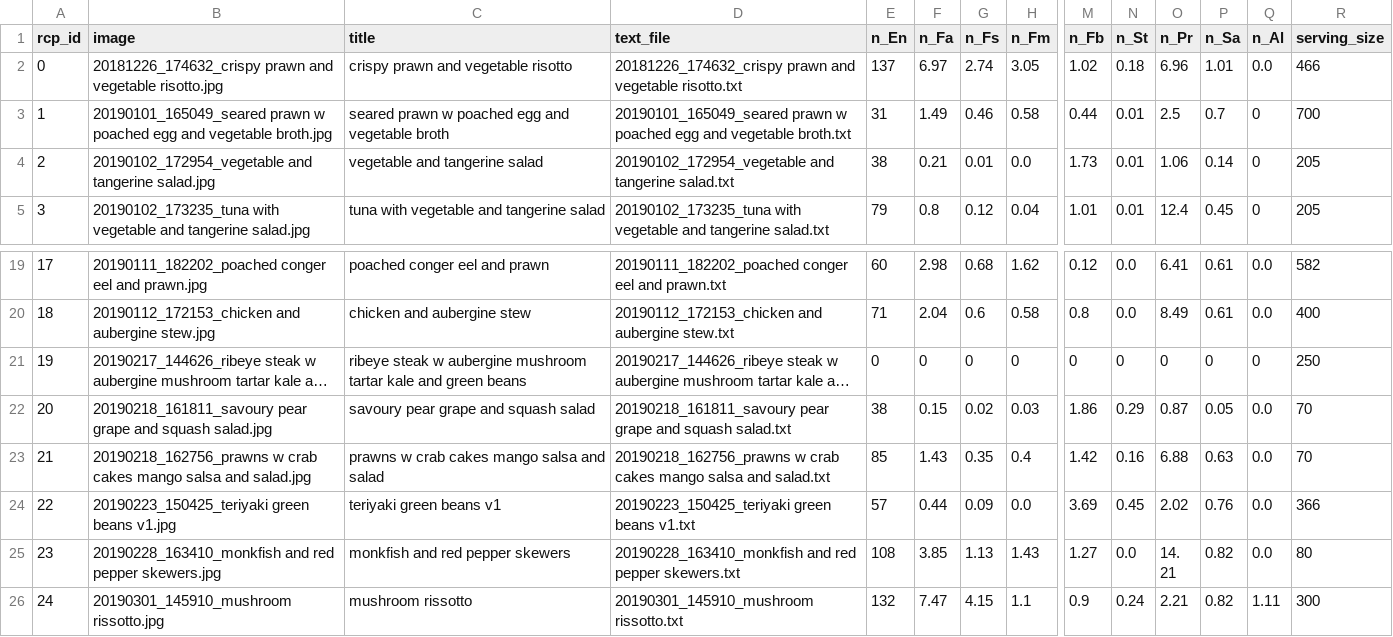
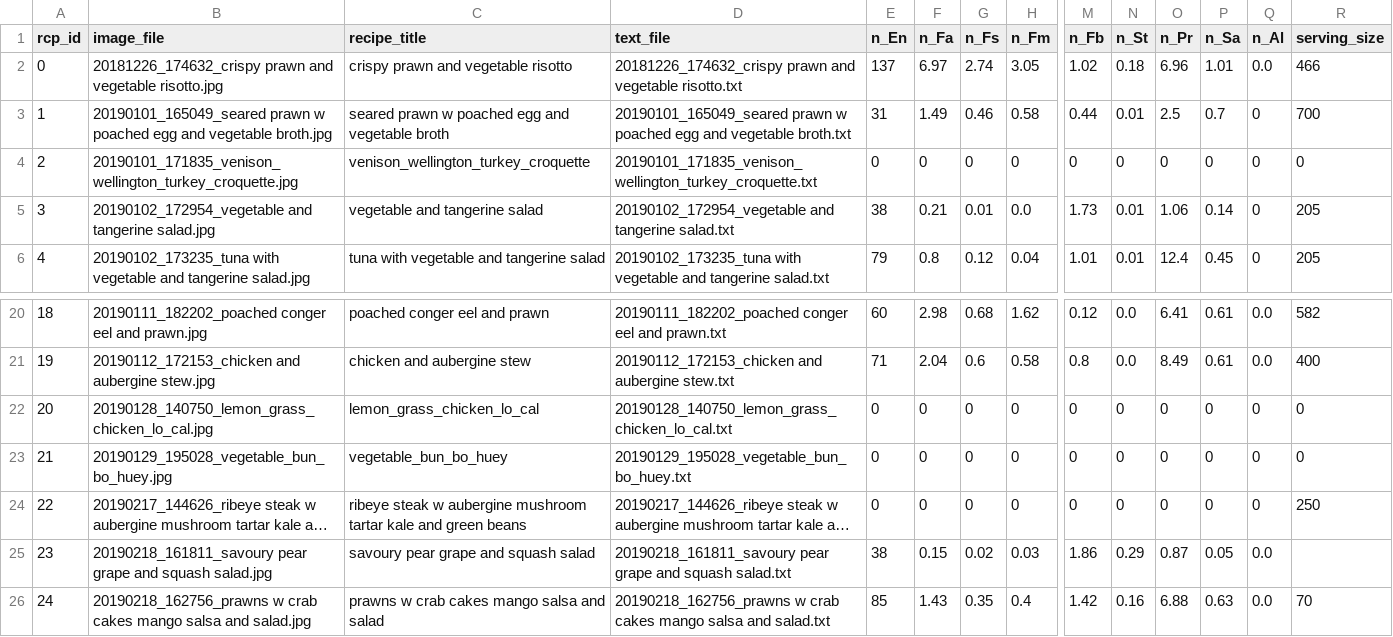
Before and after one commit to UnacceptableBehaviour/assest_server, a CSV file: static/sql_recipe_data.csv, drawn as a sheet; only a part is shown, gaps mark what is left out; the shorter side is filled out with more unchanged rows; long unchanged cells end in …; addresses are those after the commit; rows hold the shown columns only; the diff names each change by its address in the sheet, - before the commit and + after, or states it on an @@ line.

```diff
--- a/static/sql_recipe_data.csv
+++ b/static/sql_recipe_data.csv
-B1: image
+B1: image_file
-C1: title
+C1: recipe_title
+row 4: 2 | 20190101_171835_venison_wellington_turkey_croquette.jpg | venison_wellington_turkey_croquette | 20190101_171835_venison_wellington_turkey_croquette.txt | 0 | 0 | 0 | 0 | 0 | 0 | 0 | 0 | 0 | 0
@@ column A (rcp_id) renumbered from row 5 down @@
+row 22: 20 | 20190128_140750_lemon_grass_chicken_lo_cal.jpg | lemon_grass_chicken_lo_cal | 20190128_140750_lemon_grass_chicken_lo_cal.txt | 0 | 0 | 0 | 0 | 0 | 0 | 0 | 0 | 0 | 0
+row 23: 21 | 20190129_195028_vegetable_bun_bo_huey.jpg | vegetable_bun_bo_huey | 20190129_195028_vegetable_bun_bo_huey.txt | 0 | 0 | 0 | 0 | 0 | 0 | 0 | 0 | 0 | 0
-R25 (serving_size): 70
+R25 (serving_size): (empty)
```
Also changed, not shown: 27 other files.
